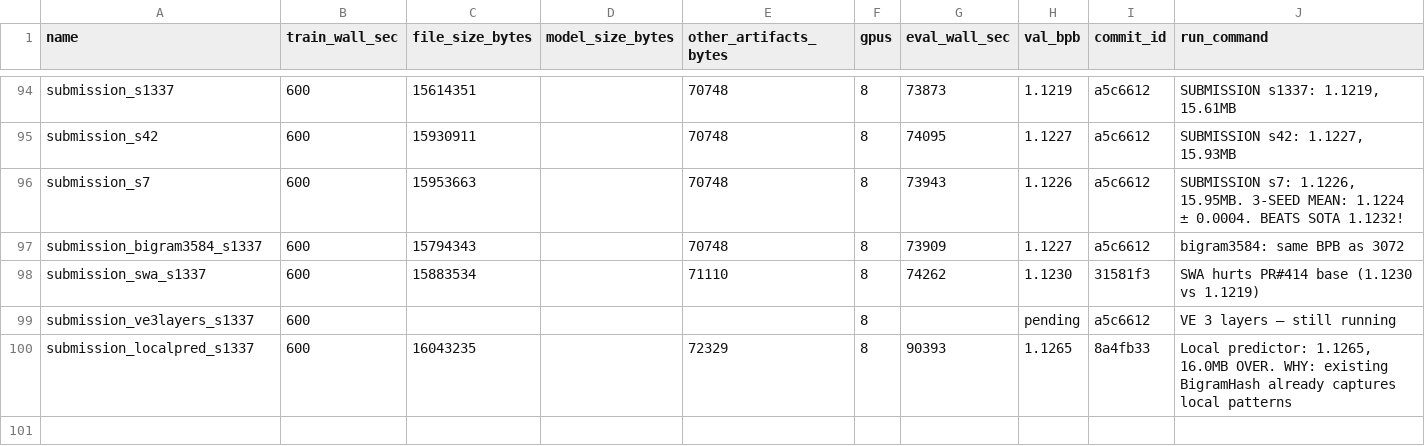
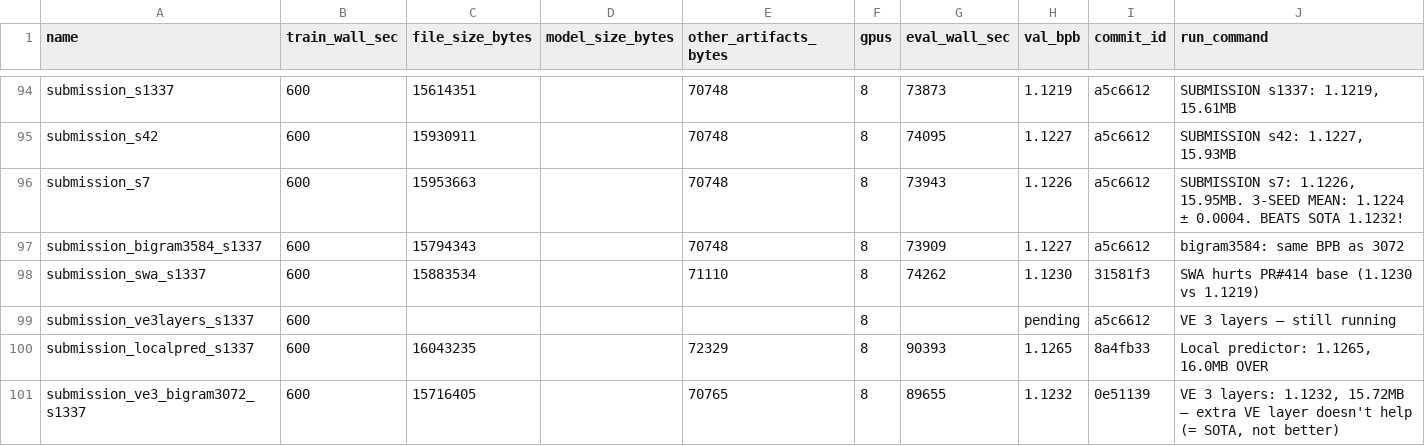
Before and after one commit to openai/parameter-golf, a CSV file: experiments.csv, drawn as a sheet; only a part is shown, gaps mark what is left out.

```diff
--- a/experiments.csv
+++ b/experiments.csv
@@ -99,2 +99,3 @@ submission_swa_s1337,600,15883534,,71110,8,74262,1.1230,31581f3,"SWA hurts PR#41
 submission_ve3layers_s1337,600,,,,8,,pending,a5c6612,"VE 3 layers — still running"
-submission_localpred_s1337,600,16043235,,72329,8,90393,1.1265,8a4fb33,"Local predictor: 1.1265, 16.0MB OVER. WHY: existing BigramHash already captures local patterns"
+submission_localpred_s1337,600,16043235,,72329,8,90393,1.1265,8a4fb33,"Local predictor: 1.1265, 16.0MB OVER"
+submission_ve3_bigram3072_s1337,600,15716405,,70765,8,89655,1.1232,0e51139,"VE 3 layers: 1.1232, 15.72MB — extra VE layer doesn't help (= SOTA, not better)"
```
